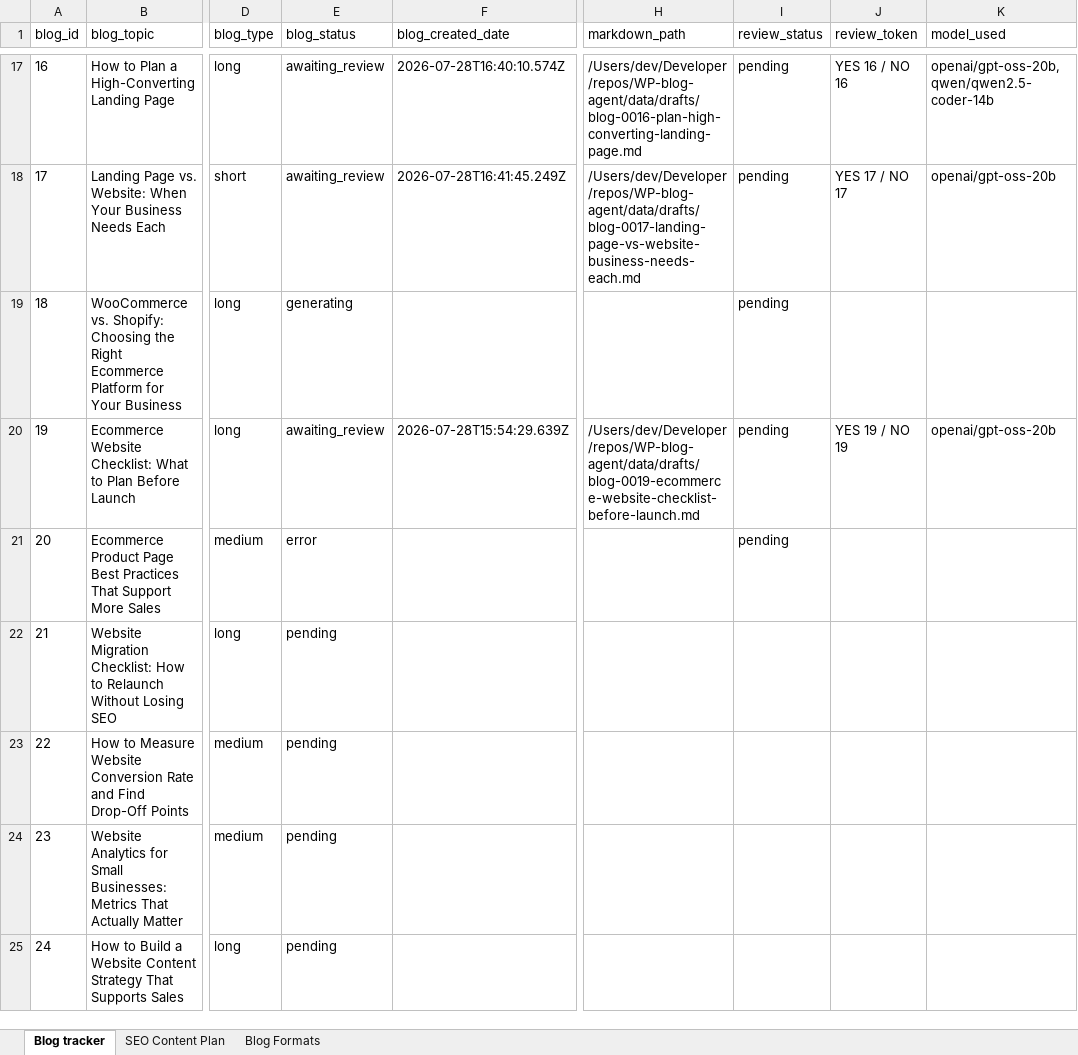
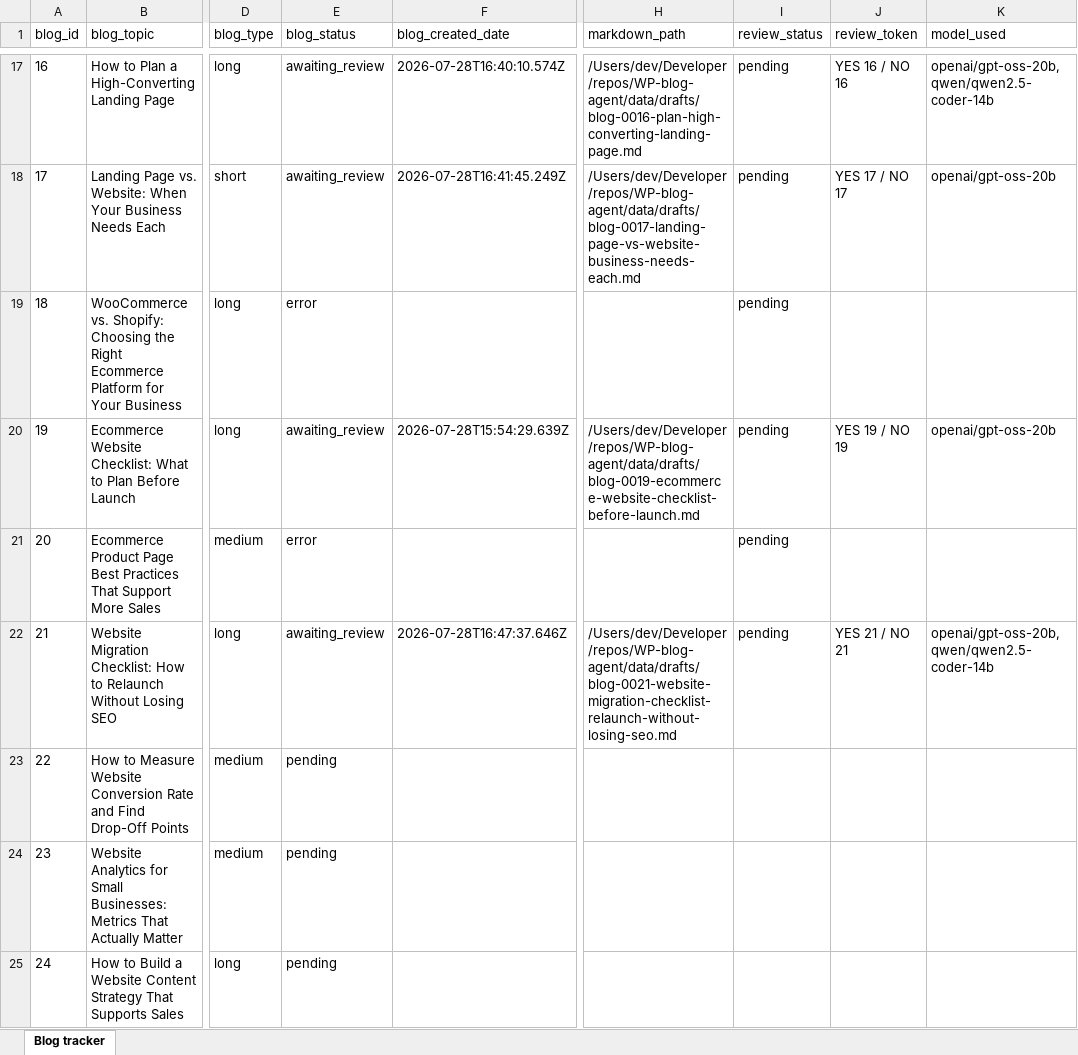
Before and after one commit to nolanyoungg/WP-blog-agent, an Excel workbook: manual-files/wordpress-blog-content-tracker.xlsx, sheet Blog tracker, drawn as a sheet; only a part is shown, gaps mark what is left out; values as stored, in another font and other column widths than the file's, no borders; the diff names each change by its address in the sheet, - before the commit and + after, or states it on an @@ line.

```diff
--- a/manual-files/wordpress-blog-content-tracker.xlsx (sheet Blog tracker)
+++ b/manual-files/wordpress-blog-content-tracker.xlsx (sheet Blog tracker)
-sheet tab: SEO Content Plan
-sheet tab: Blog Formats
-E19 (blog_status): generating
+E19 (blog_status): error
-E22 (blog_status): pending
+E22 (blog_status): awaiting_review
-F22 (blog_created_date): (empty)
+F22 (blog_created_date): 2026-07-28T16:47:37.646Z
-H22 (markdown_path): (empty)
+H22 (markdown_path): /Users/dev/Developer/repos/WP-blog-agent/data/drafts/blog-0021-website-migration-checklist-relaunch-without-losing-seo.md
-I22 (review_status): (empty)
+I22 (review_status): pending
-J22 (review_token): (empty)
+J22 (review_token): YES 21 / NO 21
-K22 (model_used): (empty)
+K22 (model_used): openai/gpt-oss-20b, qwen/qwen2.5-coder-14b
```
Also changed, not shown: 8 other files.
